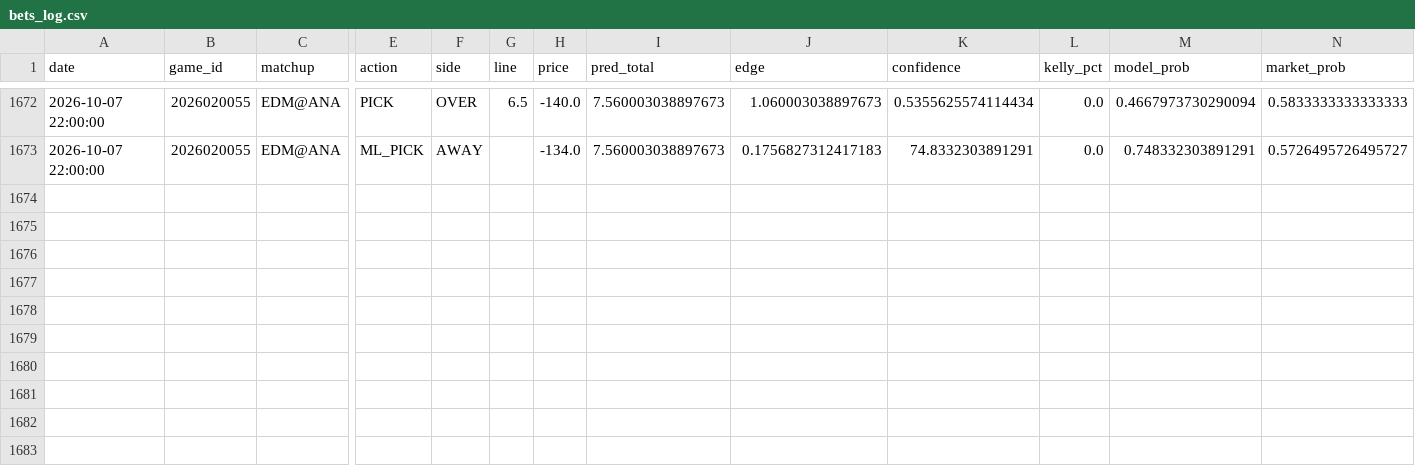
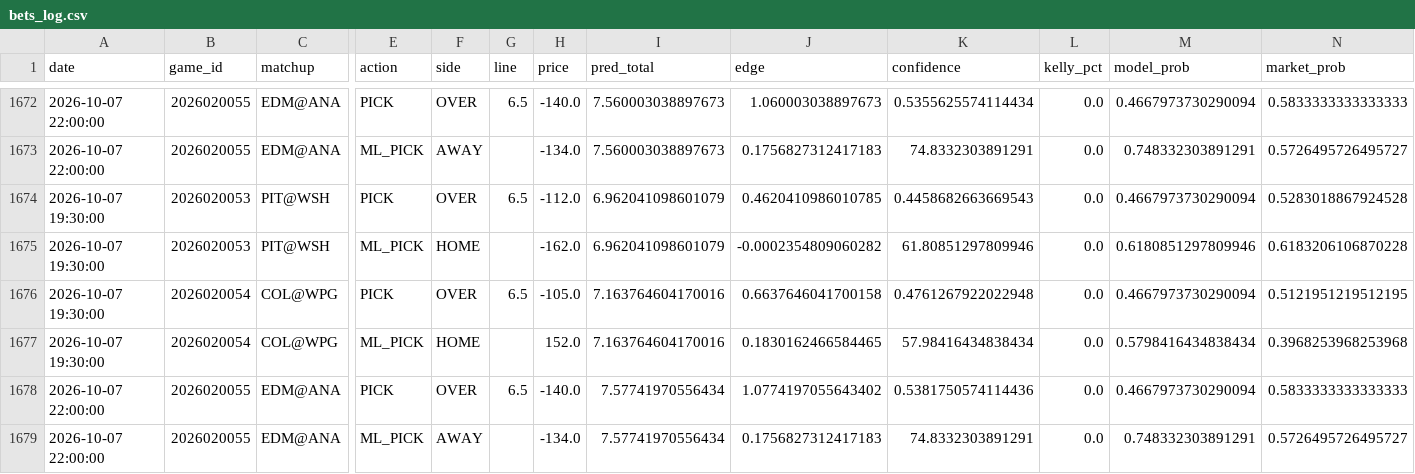
Before and after one commit to kirbypuckett031460-web/nhl, a CSV file: bets_log.csv, drawn as a sheet; only a part is shown, gaps mark what is left out; rows hold the shown columns only; the diff names each change by its address in the sheet, - before the commit and + after, or states it on an @@ line.

```diff
--- a/bets_log.csv
+++ b/bets_log.csv
+row 1674: 2026-10-07 19:30:00 | 2026020053 | PIT@WSH | PICK | OVER | 6.5 | -112.0 | 6.962041098601079 | 0.4620410986010785 | 0.4458682663669543 | 0.0 | 0.4667973730290094 | 0.5283018867924528
+row 1675: 2026-10-07 19:30:00 | 2026020053 | PIT@WSH | ML_PICK | HOME |  | -162.0 | 6.962041098601079 | -0.0002354809060282 | 61.80851297809946 | 0.0 | 0.6180851297809946 | 0.6183206106870228
+row 1676: 2026-10-07 19:30:00 | 2026020054 | COL@WPG | PICK | OVER | 6.5 | -105.0 | 7.163764604170016 | 0.6637646041700158 | 0.4761267922022948 | 0.0 | 0.4667973730290094 | 0.5121951219512195
+row 1677: 2026-10-07 19:30:00 | 2026020054 | COL@WPG | ML_PICK | HOME |  | 152.0 | 7.163764604170016 | 0.1830162466584465 | 57.98416434838434 | 0.0 | 0.5798416434838434 | 0.3968253968253968
+row 1678: 2026-10-07 22:00:00 | 2026020055 | EDM@ANA | PICK | OVER | 6.5 | -140.0 | 7.57741970556434 | 1.0774197055643402 | 0.5381750574114436 | 0.0 | 0.4667973730290094 | 0.5833333333333333
+row 1679: 2026-10-07 22:00:00 | 2026020055 | EDM@ANA | ML_PICK | AWAY |  | -134.0 | 7.57741970556434 | 0.1756827312417183 | 74.8332303891291 | 0.0 | 0.748332303891291 | 0.5726495726495727
```
Also changed, not shown: 3 other files.
